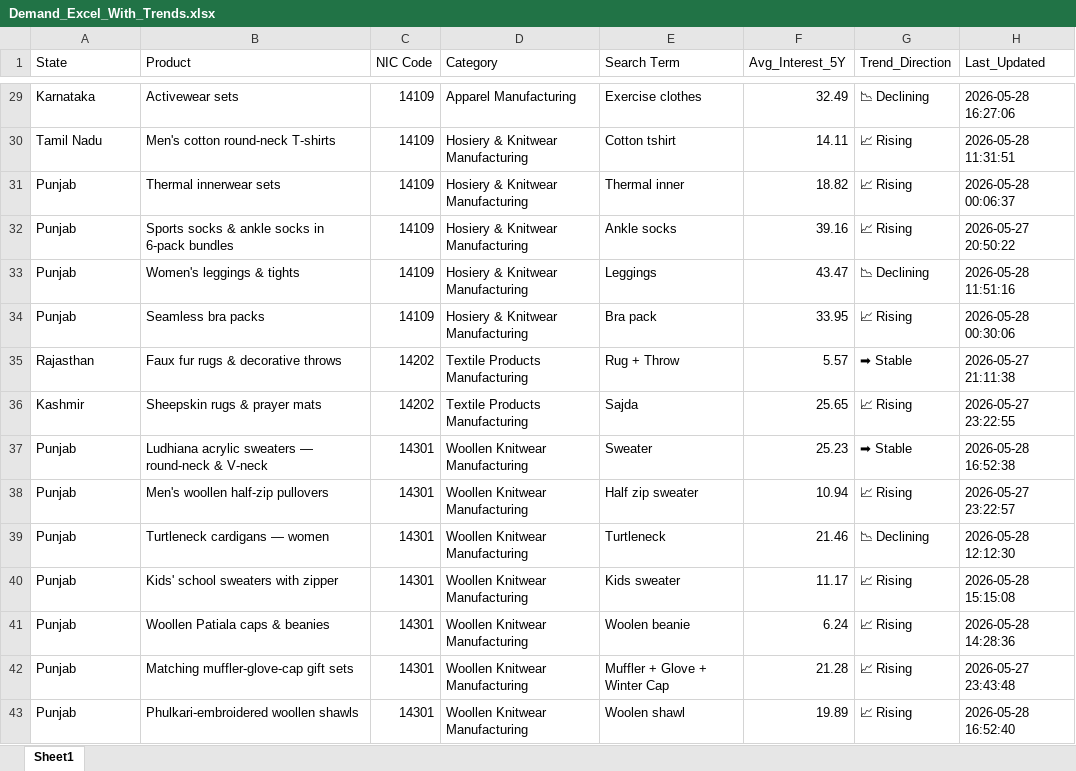
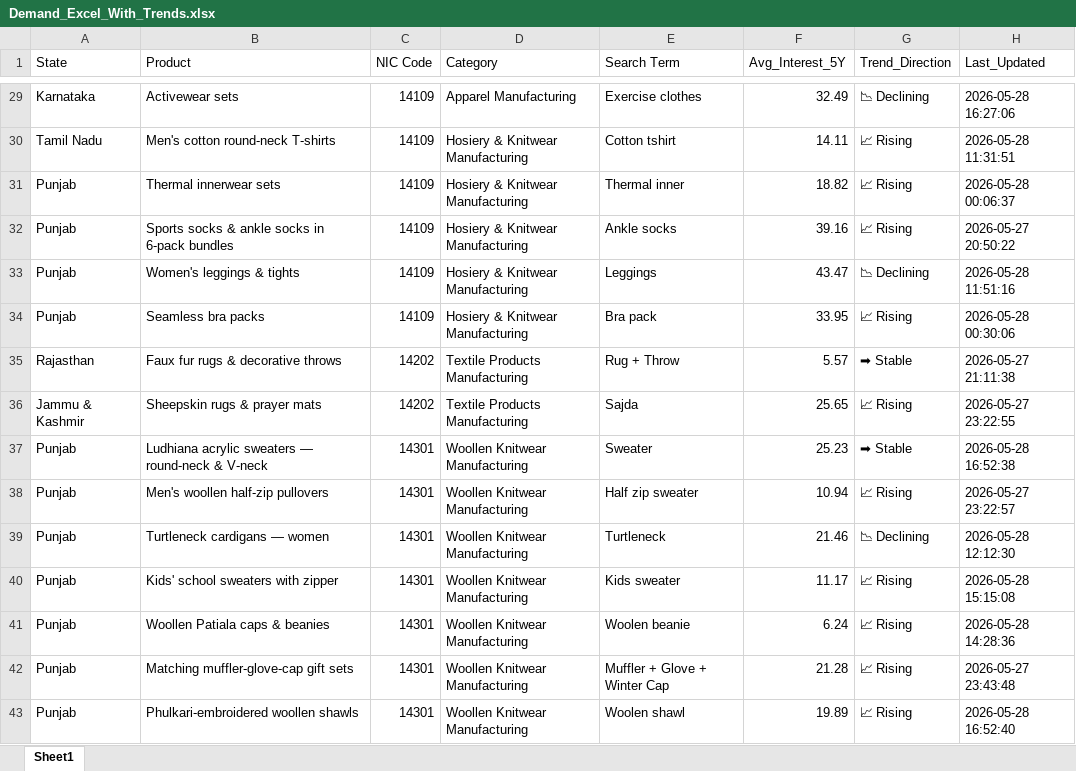
Before and after one commit to jaidevnani23/targeting-dashboard, an Excel workbook: data/Demand_Excel_With_Trends.xlsx, sheet Sheet1, drawn as a sheet; only a part is shown, gaps mark what is left out; values as stored, in another font and other column widths than the file's, no borders; the diff names each change by its address in the sheet, - before the commit and + after, or states it on an @@ line.

Commit message:
Add files via upload

```diff
--- a/data/Demand_Excel_With_Trends.xlsx (sheet Sheet1)
+++ b/data/Demand_Excel_With_Trends.xlsx (sheet Sheet1)
-A36 (State): Kashmir
+A36 (State): Jammu & Kashmir
```
